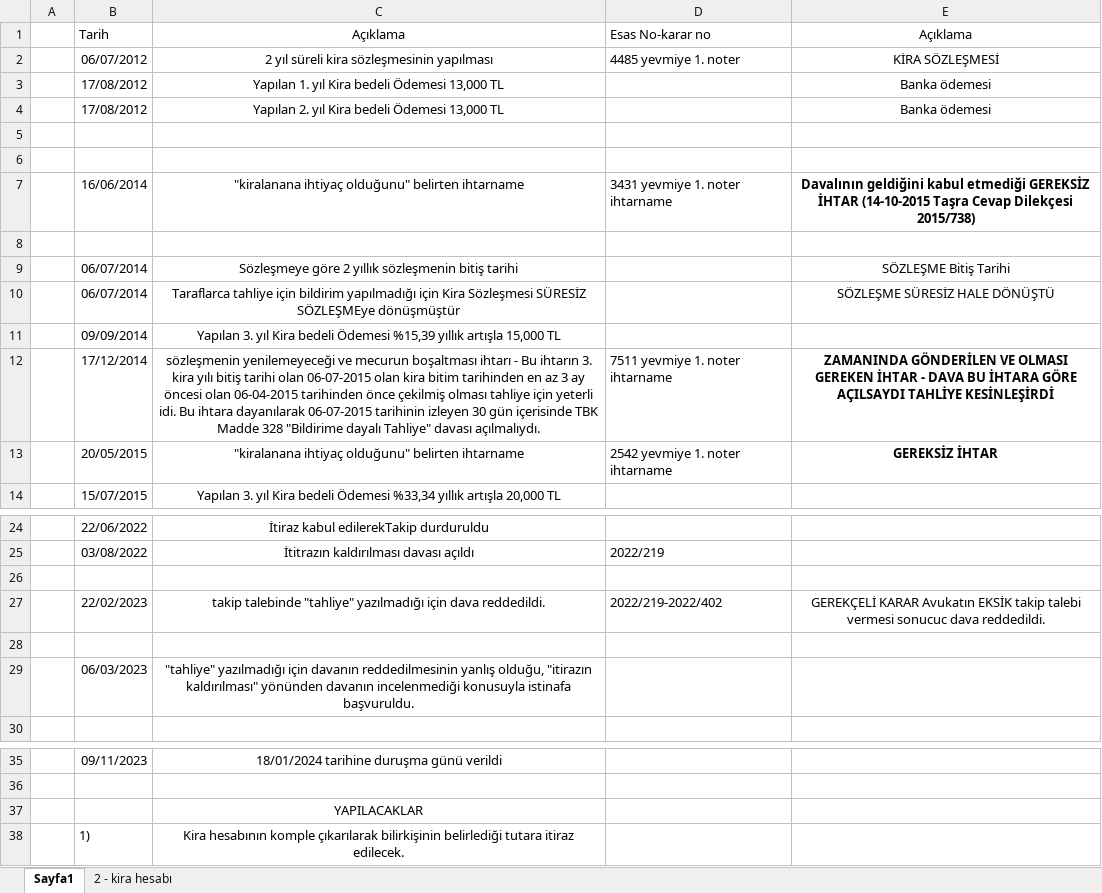
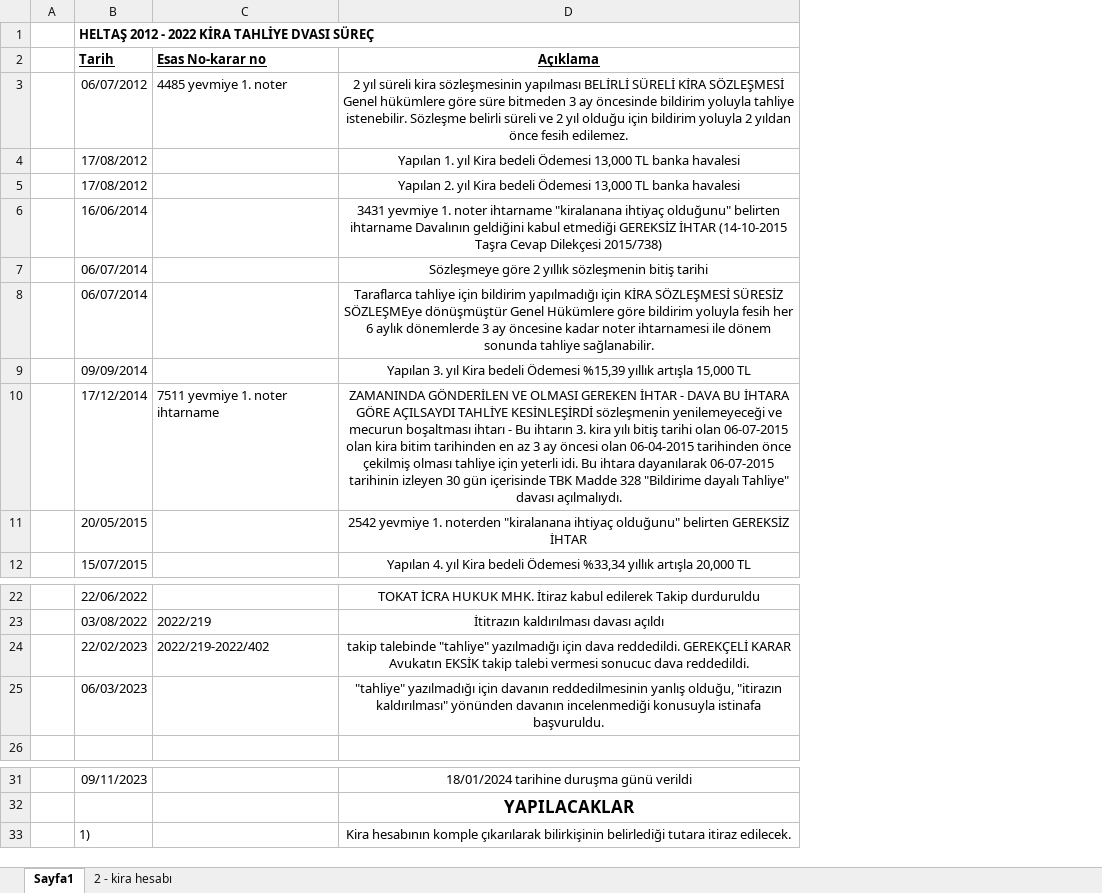
Before and after one commit to roboturx/tdy, an Excel workbook: x2022-08-Tahliye-HELTAS/23-11-10-cevap HESAP.xlsx, sheet Sayfa1, drawn as a sheet; only a part is shown, gaps mark what is left out; values as stored, in another font and other column widths than the file's, no borders; removed rows and columns are numbered as before the commit, all else as after; the diff names each change by its address in the sheet, - before the commit and + after, or states it on an @@ line.

```diff
--- a/x2022-08-Tahliye-HELTAS/23-11-10-cevap HESAP.xlsx (sheet Sayfa1)
+++ b/x2022-08-Tahliye-HELTAS/23-11-10-cevap HESAP.xlsx (sheet Sayfa1)
-column C (Açıklama), rows 2-4: 2 yıl süreli kira sözleşmesinin yapılması | Yapılan 1. yıl Kira bedeli Ödemesi 13,000 TL | Yapılan 2. yıl Kira bedeli Ödemesi 13,000 TL; rows 9-14: Sözleşmeye göre 2 yıllık sözleşmenin bitiş tarihi | Taraflarca tahliye için bildirim yapılmadığı için Kira Sözleşmesi SÜRESİZ SÖZLEŞMEye dönüşmüştür | Yapılan 3. yıl Kira bedeli Ödemesi %15,39 yıllık artışla 15,000 TL | sözleşmenin yenilemeyeceği ve mecurun boşaltması ihtarı - Bu ihtarın 3. kira yılı bitiş tarihi olan 06-07-2015 olan kira bitim tarihinden en az 3 ay öncesi olan 06-04-2015 tarihinden önce çekilmiş olması tahliye için yeterli idi. Bu ihtara dayanılarak 06-07-2015 tarihinin izleyen 30 gün içerisinde TBK Madde 328 "Bildirime dayalı Tahliye" davası açılmalıydı. | "kiralanana ihtiyaç olduğunu" belirten ihtarname | Yapılan 3. yıl Kira bedeli Ödemesi %33,34 yıllık artışla 20,000 TL; rows 24-25: İtiraz kabul edilerekTakip durduruldu | İtitrazın kaldırılması davası açıldı; row 27: takip talebinde "tahliye" yazılmadığı için dava reddedildi.; row 29: "tahliye" yazılmadığı için davanın reddedilmesinin yanlış olduğu, "itirazın kaldırılması" yönünden davanın incelenmediği konusuyla istinafa başvuruldu.; row 35: 18/01/2024 tarihine duruşma günü verildi; row 38: Kira hesabının komple çıkarılarak bilirkişinin belirlediği tutara itiraz edilecek.
-column E (Açıklama), rows 2-4: KİRA SÖZLEŞMESİ | Banka ödemesi | Banka ödemesi; rows 9-13: SÖZLEŞME Bitiş Tarihi | SÖZLEŞME SÜRESİZ HALE DÖNÜŞTÜ |  | ZAMANINDA GÖNDERİLEN VE OLMASI GEREKEN İHTAR - DAVA BU İHTARA GÖRE AÇILSAYDI TAHLİYE KESİNLEŞİRDİ | GEREKSİZ İHTAR; row 27: GEREKÇELİ KARAR Avukatın EKSİK takip talebi vermesi sonucuc dava reddedildi.
+column D (Açıklama), rows 3-12: 2 yıl süreli kira sözleşmesinin yapılması BELİRLİ SÜRELİ KİRA SÖZLEŞMESİ Genel hükümlere göre süre bitmeden 3 ay öncesinde bildirim yoluyla tahliye istenebilir. Sözleşme belirli süreli ve 2 yıl olduğu için bildirim yoluyla 2 yıldan önce fesih edilemez. | Yapılan 1. yıl Kira bedeli Ödemesi 13,000 TL banka havalesi | Yapılan 2. yıl Kira bedeli Ödemesi 13,000 TL banka havalesi | 3431 yevmiye 1. noter ihtarname "kiralanana ihtiyaç olduğunu" belirten ihtarname Davalının geldiğini kabul etmediği GEREKSİZ İHTAR (14-10-2015 Taşra Cevap Dilekçesi 2015/738) | Sözleşmeye göre 2 yıllık sözleşmenin bitiş tarihi | Taraflarca tahliye için bildirim yapılmadığı için KİRA SÖZLEŞMESİ SÜRESİZ SÖZLEŞMEye dönüşmüştür Genel Hükümlere göre bildirim yoluyla fesih her 6 aylık dönemlerde 3 ay öncesine kadar noter ihtarnamesi ile dönem sonunda tahliye sağlanabilir. | Yapılan 3. yıl Kira bedeli Ödemesi %15,39 yıllık artışla 15,000 TL | ZAMANINDA GÖNDERİLEN VE OLMASI GEREKEN İHTAR - DAVA BU İHTARA GÖRE AÇILSAYDI TAHLİYE KESİNLEŞİRDİ sözleşmenin yenilemeyeceği ve mecurun boşaltması ihtarı - Bu ihtarın 3. kira yılı bitiş tarihi olan 06-07-2015 olan kira bitim tarihinden en az 3 ay öncesi olan 06-04-2015 tarihinden önce çekilmiş olması tahliye için yeterli idi. Bu ihtara dayanılarak 06-07-2015 tarihinin izleyen 30 gün içerisinde TBK Madde 328 "Bildirime dayalı Tahliye" davası açılmalıydı. | 2542 yevmiye 1. noterden "kiralanana ihtiyaç olduğunu" belirten GEREKSİZ İHTAR | Yapılan 4. yıl Kira bedeli Ödemesi %33,34 yıllık artışla 20,000 TL; rows 22-25: TOKAT İCRA HUKUK MHK. İtiraz kabul edilerek Takip durduruldu | İtitrazın kaldırılması davası açıldı | takip talebinde "tahliye" yazılmadığı için dava reddedildi. GEREKÇELİ KARAR Avukatın EKSİK takip talebi vermesi sonucuc dava reddedildi. | "tahliye" yazılmadığı için davanın reddedilmesinin yanlış olduğu, "itirazın kaldırılması" yönünden davanın incelenmediği konusuyla istinafa başvuruldu.; rows 31-33: 18/01/2024 tarihine duruşma günü verildi | YAPILACAKLAR | Kira hesabının komple çıkarılarak bilirkişinin belirlediği tutara itiraz edilecek.
+row 1:  | HELTAŞ 2012 - 2022 KİRA TAHLİYE DVASI SÜREÇ
@@ B2 bold: off → on, underline: off → on @@
@@ C2 bold: off → on, underline: off → on @@
-row 6: (empty)
+row 6:  | 16/06/2014 |  | 3431 yevmiye 1. noter ihtarname "kiralanana ihtiyaç olduğunu" belirten ihtarname Davalının geldiğini kabul etmediği GEREKSİZ İHTAR (14-10-2015 Taşra Cevap Dilekçesi 2015/738)
-row 6: (empty)
-row 7:  | 16/06/2014 | "kiralanana ihtiyaç olduğunu" belirten ihtarname | 3431 yevmiye 1. noter ihtarname | Davalının geldiğini kabul etmediği GEREKSİZ İHTAR (14-10-2015 Taşra Cevap Dilekçesi 2015/738)
-row 8: (empty)
-C11 (Esas No-karar no): 2542 yevmiye 1. noter ihtarname
+C11 (Esas No-karar no): (empty)
-row 26: (empty)
-row 28: (empty)
-row 37:  |  | YAPILACAKLAR
```
Also changed, not shown: 4 other files.
